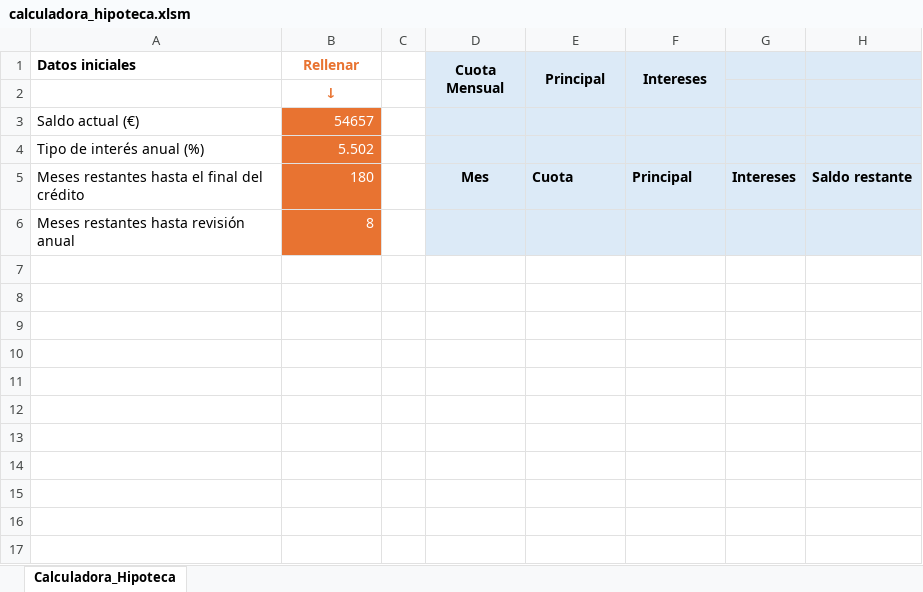
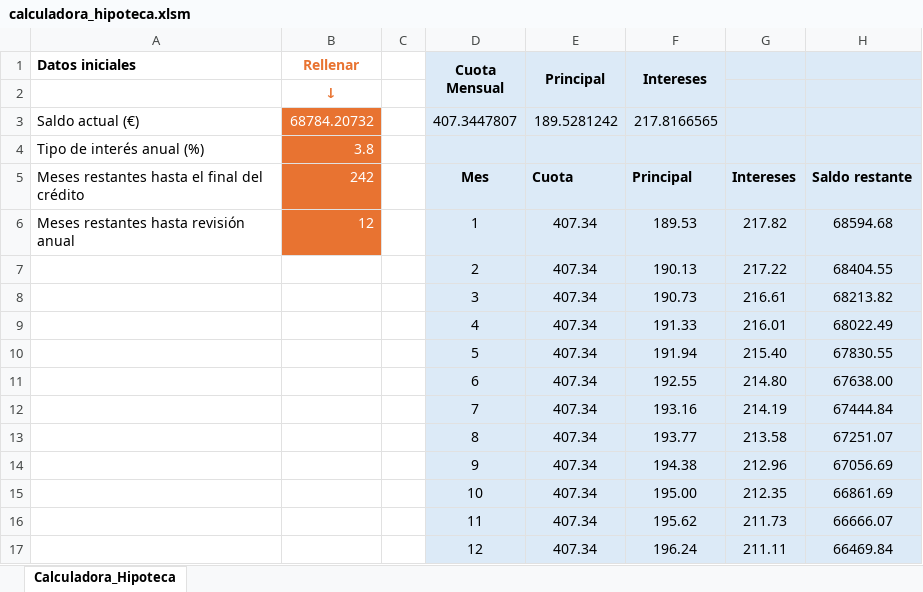
Before and after one commit to MaiteLizarraga/vba_excel_calculadora_hipoteca, an Excel workbook: calculadora_hipoteca.xlsm, sheet Calculadora_Hipoteca, drawn as a sheet; values as stored, in another font and other column widths than the file's, no borders; charts and pictures not drawn; removed rows and columns are numbered as before the commit, all else as after; the diff names each change by its address in the sheet, - before the commit and + after, or states it on an @@ line.

Commit message:
update

```diff
--- a/calculadora_hipoteca.xlsm (sheet Calculadora_Hipoteca)
+++ b/calculadora_hipoteca.xlsm (sheet Calculadora_Hipoteca)
-row 3: Saldo actual (€) | 54657
+row 3: Saldo actual (€) | 68784.20732 |  | 407.3447807 | 189.5281242 | 217.8166565
-B4 (Rellenar): 5.502
+B4 (Rellenar): 3.8
-B5 (Rellenar): 180
+B5 (Rellenar): 242
-row 6: Meses restantes hasta revisión anual | 8
+row 6: Meses restantes hasta revisión anual | 12 |  | 1 | 407.34 | 189.53 | 217.82 | 68594.68
+row 7:  |  |  | 2 | 407.34 | 190.13 | 217.22 | 68404.55
+row 8:  |  |  | 3 | 407.34 | 190.73 | 216.61 | 68213.82
+row 9:  |  |  | 4 | 407.34 | 191.33 | 216.01 | 68022.49
+row 10:  |  |  | 5 | 407.34 | 191.94 | 215.40 | 67830.55
+row 11:  |  |  | 6 | 407.34 | 192.55 | 214.80 | 67638.00
+row 12:  |  |  | 7 | 407.34 | 193.16 | 214.19 | 67444.84
+row 13:  |  |  | 8 | 407.34 | 193.77 | 213.58 | 67251.07
+row 14:  |  |  | 9 | 407.34 | 194.38 | 212.96 | 67056.69
+row 15:  |  |  | 10 | 407.34 | 195.00 | 212.35 | 66861.69
+row 16:  |  |  | 11 | 407.34 | 195.62 | 211.73 | 66666.07
+row 17:  |  |  | 12 | 407.34 | 196.24 | 211.11 | 66469.84
```
